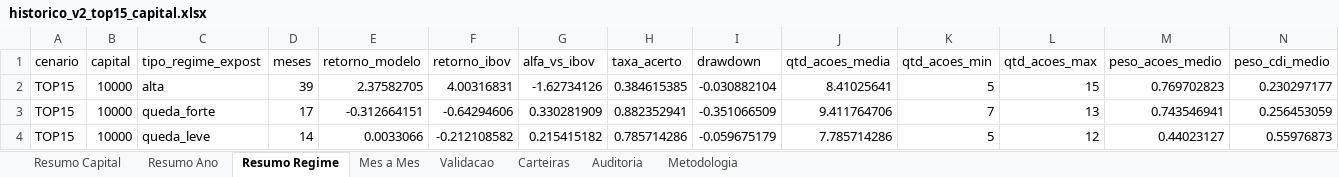
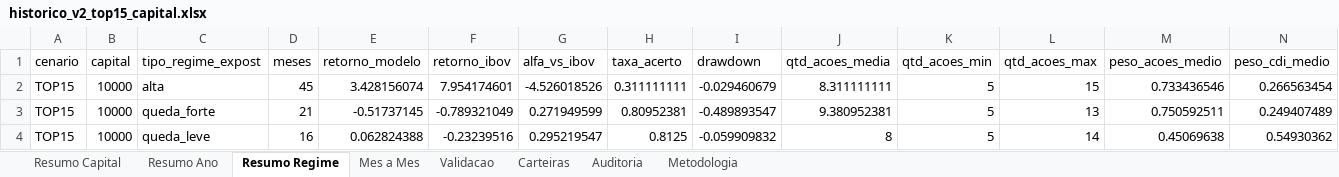
Before and after one commit to indicepb-sketch/carteira-mensal, an Excel workbook: carteira_mensal/output/excel/historico_v2_top15_capital.xlsx, sheet Resumo Regime, drawn as a sheet; values as stored, in another font and other column widths than the file's, no borders; the diff names each change by its address in the sheet, - before the commit and + after, or states it on an @@ line.

```diff
--- a/carteira_mensal/output/excel/historico_v2_top15_capital.xlsx (sheet Resumo Regime)
+++ b/carteira_mensal/output/excel/historico_v2_top15_capital.xlsx (sheet Resumo Regime)
-D2 (meses): 39
+D2 (meses): 45
-E2 (retorno_modelo): 2.37582705
+E2 (retorno_modelo): 3.428156074
-F2 (retorno_ibov): 4.00316831
+F2 (retorno_ibov): 7.954174601
-G2 (alfa_vs_ibov): -1.62734126
+G2 (alfa_vs_ibov): -4.526018526
-H2 (taxa_acerto): 0.384615385
+H2 (taxa_acerto): 0.311111111
-I2 (drawdown): -0.030882104
+I2 (drawdown): -0.029460679
-J2 (qtd_acoes_media): 8.41025641
+J2 (qtd_acoes_media): 8.311111111
-M2 (peso_acoes_medio): 0.769702823
+M2 (peso_acoes_medio): 0.733436546
-N2 (peso_cdi_medio): 0.230297177
+N2 (peso_cdi_medio): 0.266563454
-D3 (meses): 17
+D3 (meses): 21
-E3 (retorno_modelo): -0.312664151
+E3 (retorno_modelo): -0.51737145
-F3 (retorno_ibov): -0.64294606
+F3 (retorno_ibov): -0.789321049
-G3 (alfa_vs_ibov): 0.330281909
+G3 (alfa_vs_ibov): 0.271949599
-H3 (taxa_acerto): 0.882352941
+H3 (taxa_acerto): 0.80952381
-I3 (drawdown): -0.351066509
+I3 (drawdown): -0.489893547
-J3 (qtd_acoes_media): 9.411764706
+J3 (qtd_acoes_media): 9.380952381
-K3 (qtd_acoes_min): 7
+K3 (qtd_acoes_min): 5
-M3 (peso_acoes_medio): 0.743546941
+M3 (peso_acoes_medio): 0.750592511
-N3 (peso_cdi_medio): 0.256453059
+N3 (peso_cdi_medio): 0.249407489
-D4 (meses): 14
+D4 (meses): 16
-E4 (retorno_modelo): 0.0033066
+E4 (retorno_modelo): 0.062824388
-F4 (retorno_ibov): -0.212108582
+F4 (retorno_ibov): -0.23239516
-G4 (alfa_vs_ibov): 0.215415182
+G4 (alfa_vs_ibov): 0.295219547
-H4 (taxa_acerto): 0.785714286
+H4 (taxa_acerto): 0.8125
-I4 (drawdown): -0.059675179
+I4 (drawdown): -0.059909832
-J4 (qtd_acoes_media): 7.785714286
+J4 (qtd_acoes_media): 8
-L4 (qtd_acoes_max): 12
+L4 (qtd_acoes_max): 14
-M4 (peso_acoes_medio): 0.44023127
+M4 (peso_acoes_medio): 0.45069638
-N4 (peso_cdi_medio): 0.55976873
+N4 (peso_cdi_medio): 0.54930362
```
Also changed, not shown: sheet Carteiras, sheet Validacao, sheet Mes a Mes, sheet Auditoria, sheet Resumo Ano, sheet Resumo Capital, 1 more sheet, 36 other files.
